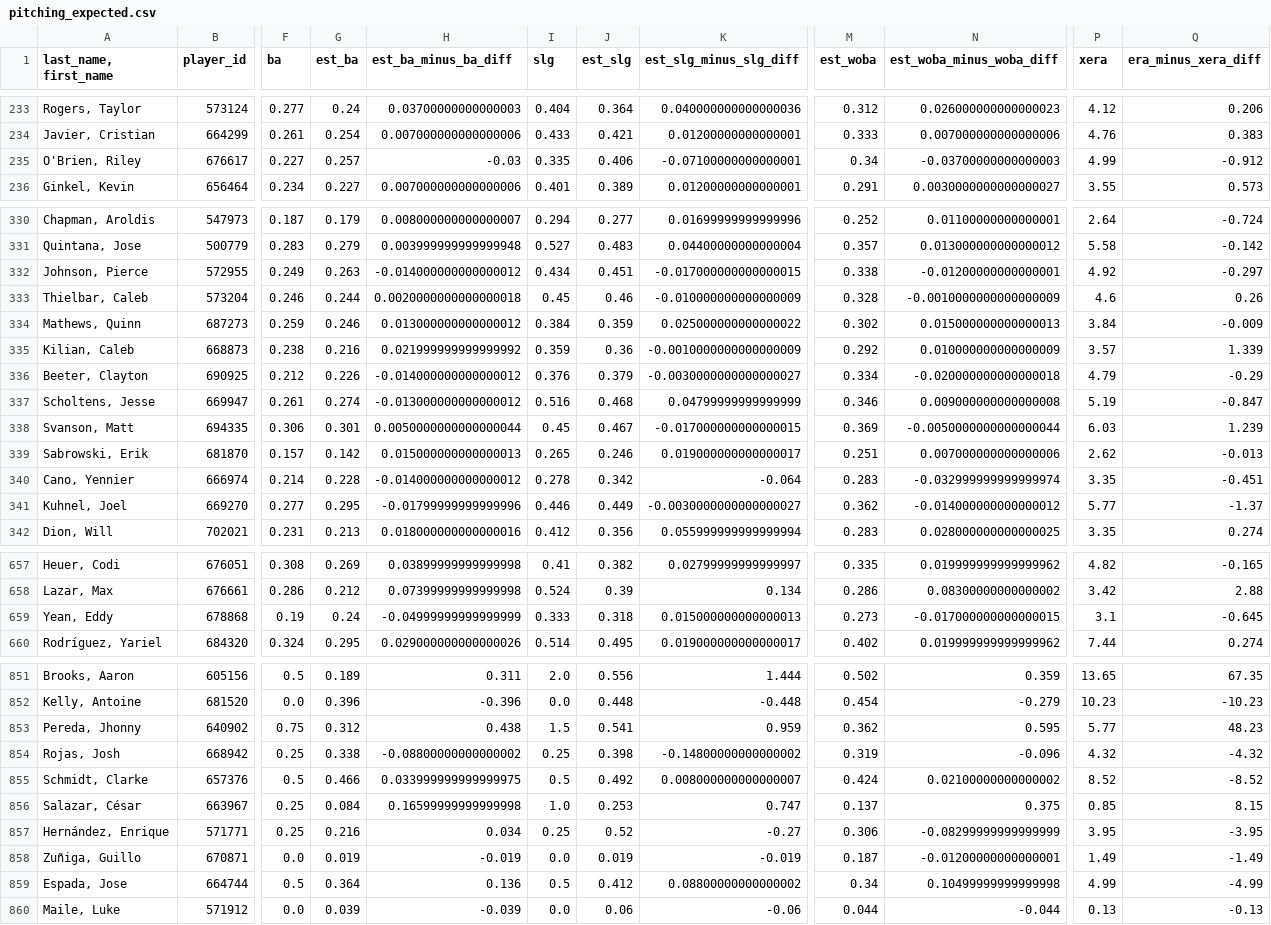
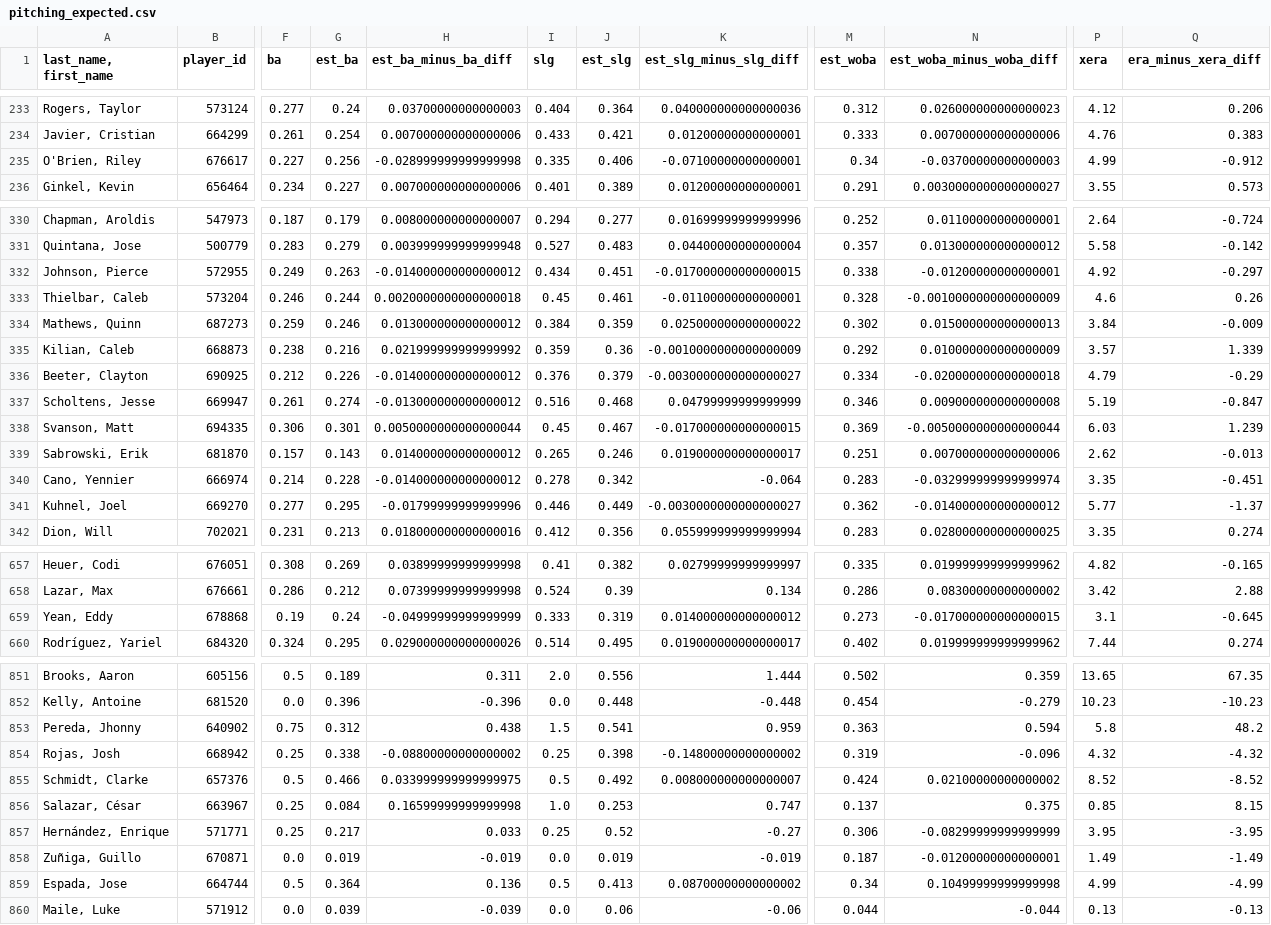
Before and after one commit to jloreto9/vision360, a CSV file: data/pitching_expected.csv, drawn as a sheet; only a part is shown, gaps mark what is left out; the diff covers the shown part only; the diff names each change by its address in the sheet, - before the commit and + after, or states it on an @@ line.

```diff
--- a/data/pitching_expected.csv
+++ b/data/pitching_expected.csv
-G235 (est_ba): 0.257
+G235 (est_ba): 0.256
-H235 (est_ba_minus_ba_diff): -0.03
+H235 (est_ba_minus_ba_diff): -0.028999999999999998
-J333 (est_slg): 0.46
+J333 (est_slg): 0.461
-K333 (est_slg_minus_slg_diff): -0.010000000000000009
+K333 (est_slg_minus_slg_diff): -0.01100000000000001
-G339 (est_ba): 0.142
+G339 (est_ba): 0.143
-H339 (est_ba_minus_ba_diff): 0.015000000000000013
+H339 (est_ba_minus_ba_diff): 0.014000000000000012
-J659 (est_slg): 0.318
+J659 (est_slg): 0.319
-K659 (est_slg_minus_slg_diff): 0.015000000000000013
+K659 (est_slg_minus_slg_diff): 0.014000000000000012
-M853 (est_woba): 0.362
+M853 (est_woba): 0.363
-N853 (est_woba_minus_woba_diff): 0.595
+N853 (est_woba_minus_woba_diff): 0.594
-P853 (xera): 5.77
+P853 (xera): 5.8
-Q853 (era_minus_xera_diff): 48.23
+Q853 (era_minus_xera_diff): 48.2
-G857 (est_ba): 0.216
+G857 (est_ba): 0.217
-H857 (est_ba_minus_ba_diff): 0.034
+H857 (est_ba_minus_ba_diff): 0.033
-J859 (est_slg): 0.412
+J859 (est_slg): 0.413
-K859 (est_slg_minus_slg_diff): 0.08800000000000002
+K859 (est_slg_minus_slg_diff): 0.08700000000000002
```
Also changed, not shown: 4 edited cells elsewhere in this file, data/batting.csv, data/batting_exitvelo.csv, 4 other files.
